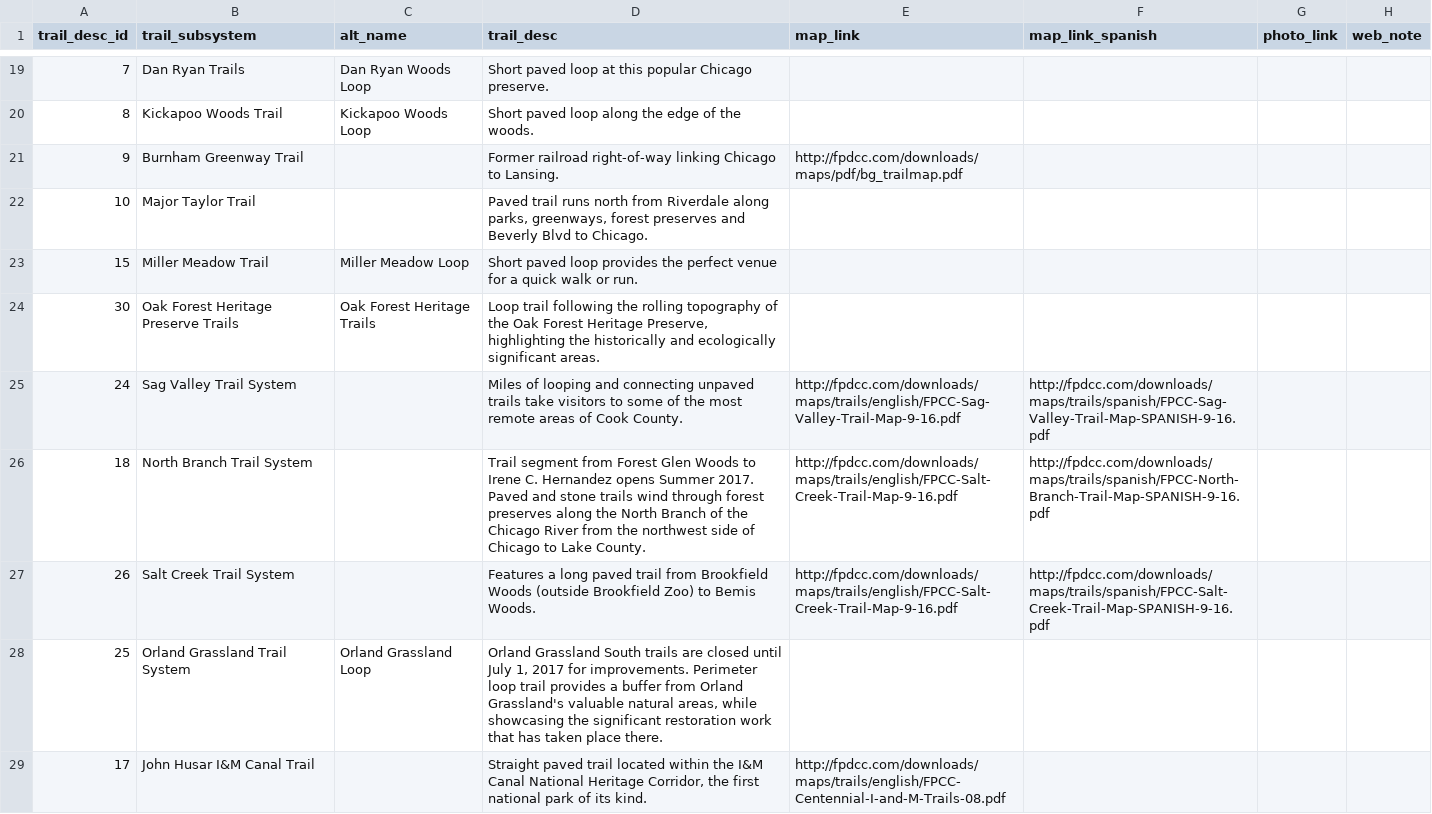
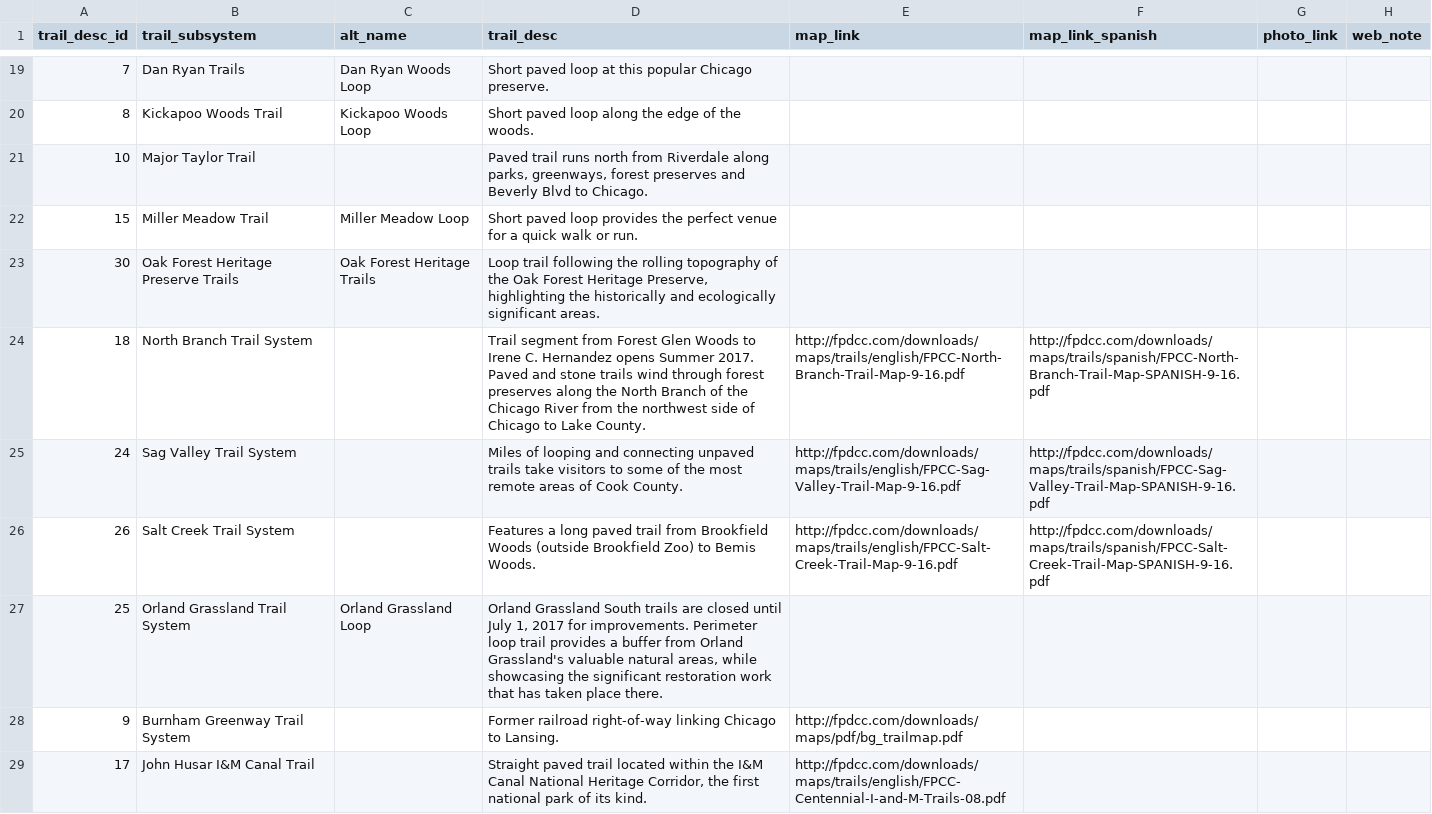
Before and after one commit to fpdcc/webmap_data_updates, a CSV file: map data/trails_desc.csv, drawn as a sheet; only a part is shown, gaps mark what is left out; removed rows and columns are numbered as before the commit, all else as after; the diff names each change by its address in the sheet, - before the commit and + after, or states it on an @@ line.

```diff
--- a/map data/trails_desc.csv
+++ b/map data/trails_desc.csv
-row 21: 9 | Burnham Greenway Trail |  | Former railroad right-of-way linking Chicago to Lansing. | http://fpdcc.com/downloads/maps/pdf/bg_trailmap.pdf
+row 24: 18 | North Branch Trail System |  | Trail segment from Forest Glen Woods to Irene C. Hernandez opens Summer 2017. Paved and stone trails wind through forest preserves along the North Branch of the Chicago River from the northwest side of Chicago to Lake County. | http://fpdcc.com/downloads/maps/trails/english/FPCC-North-Branch-Trail-Map-9-16.pdf | http://fpdcc.com/downloads/maps/trails/spanish/FPCC-North-Branch-Trail-Map-SPANISH-9-16.pdf
-row 26: 18 | North Branch Trail System |  | Trail segment from Forest Glen Woods to Irene C. Hernandez opens Summer 2017. Paved and stone trails wind through forest preserves along the North Branch of the Chicago River from the northwest side of Chicago to Lake County. | http://fpdcc.com/downloads/maps/trails/english/FPCC-Salt-Creek-Trail-Map-9-16.pdf | http://fpdcc.com/downloads/maps/trails/spanish/FPCC-North-Branch-Trail-Map-SPANISH-9-16.pdf
+row 28: 9 | Burnham Greenway Trail System |  | Former railroad right-of-way linking Chicago to Lansing. | http://fpdcc.com/downloads/maps/pdf/bg_trailmap.pdf
```
Also changed, not shown: 2 other files.
